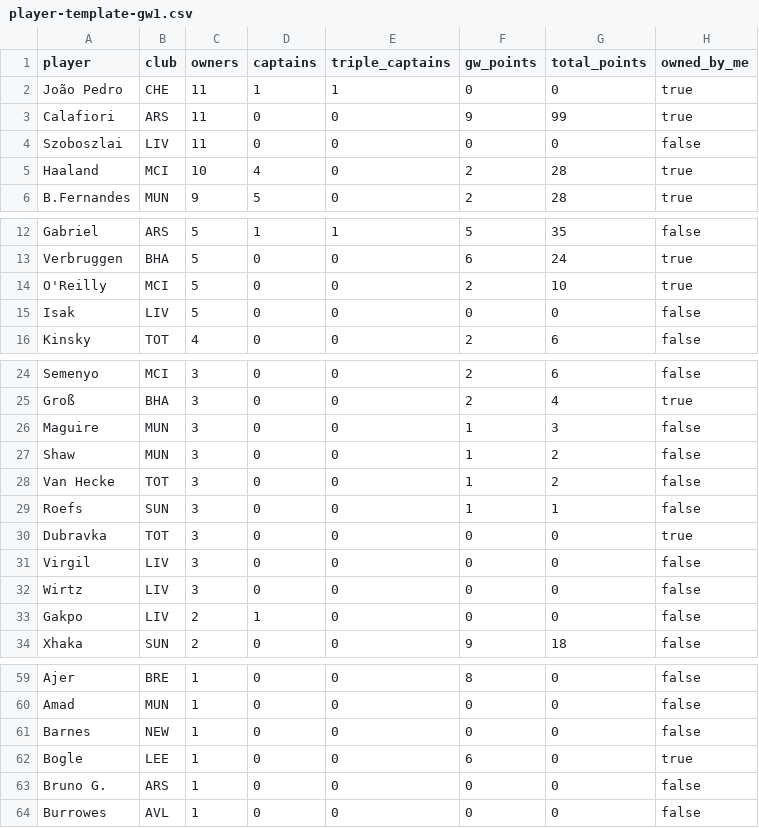
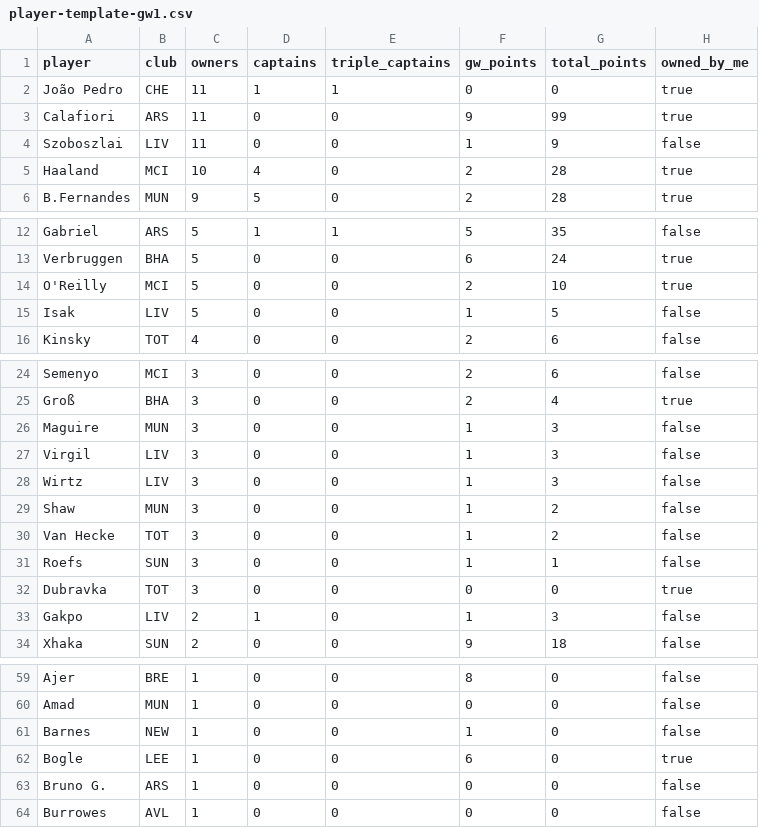
Before and after one commit to kanitnany-cloud/GPTxMe, a CSV file: mini-league/player-template-gw1.csv, drawn as a sheet; only a part is shown, gaps mark what is left out.

```diff
--- a/mini-league/player-template-gw1.csv
+++ b/mini-league/player-template-gw1.csv
@@ -3,3 +3,3 @@ João Pedro,CHE,11,1,1,0,0,true
 Calafiori,ARS,11,0,0,9,99,true
-Szoboszlai,LIV,11,0,0,0,0,false
+Szoboszlai,LIV,11,0,0,1,9,false
 Haaland,MCI,10,4,0,2,28,true
@@ -14,3 +14,3 @@ Verbruggen,BHA,5,0,0,6,24,true
 O'Reilly,MCI,5,0,0,2,10,true
-Isak,LIV,5,0,0,0,0,false
+Isak,LIV,5,0,0,1,5,false
 Kinsky,TOT,4,0,0,2,6,false
@@ -26,2 +26,4 @@ Groß,BHA,3,0,0,2,4,true
 Maguire,MUN,3,0,0,1,3,false
+Virgil,LIV,3,0,0,1,3,false
+Wirtz,LIV,3,0,0,1,3,false
 Shaw,MUN,3,0,0,1,2,false
@@ -30,5 +32,3 @@ Roefs,SUN,3,0,0,1,1,false
 Dubravka,TOT,3,0,0,0,0,true
-Virgil,LIV,3,0,0,0,0,false
-Wirtz,LIV,3,0,0,0,0,false
-Gakpo,LIV,2,1,0,0,0,false
+Gakpo,LIV,2,1,0,1,3,false
 Xhaka,SUN,2,0,0,9,18,false
@@ -60,3 +60,3 @@ Ajer,BRE,1,0,0,8,0,false
 Amad,MUN,1,0,0,0,0,false
-Barnes,NEW,1,0,0,0,0,false
+Barnes,NEW,1,0,0,1,0,false
 Bogle,LEE,1,0,0,6,0,true
```
Also changed, not shown: mini-league/team-summary-gw1.csv, 1 other file.
